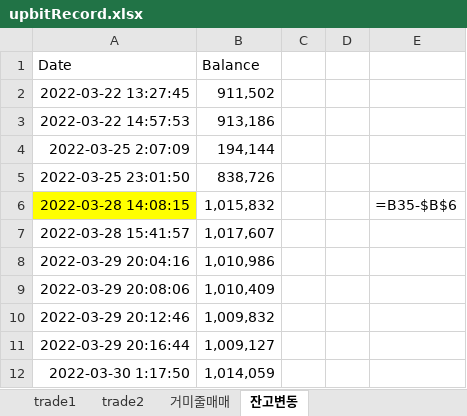
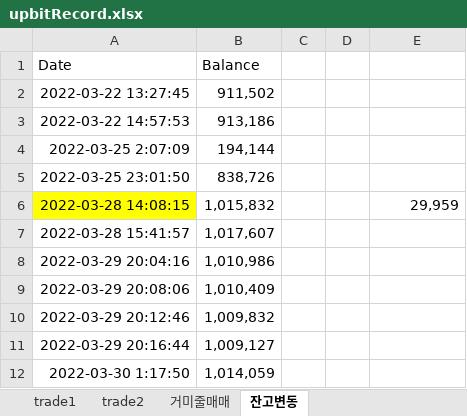
Before and after one commit to kkuho/pracgtice, an Excel workbook: upbitRecord.xlsx, sheet 잔고변동, drawn as a sheet; only a part is shown; values as stored, in another font and other column widths than the file's, no borders; formulas without a stored value are shown as written; the diff covers the shown part only; the diff names each change by its address in the sheet, - before the commit and + after, or states it on an @@ line.

```diff
--- a/upbitRecord.xlsx (sheet 잔고변동)
+++ b/upbitRecord.xlsx (sheet 잔고변동)
-E6: =B35-$B$6
+E6: 29,959
```
Also changed, not shown: 3 added rows and 28 edited cells elsewhere in this sheet, sheet 거미줄매매, sheet trade2, sheet trade1, 3 other files.
